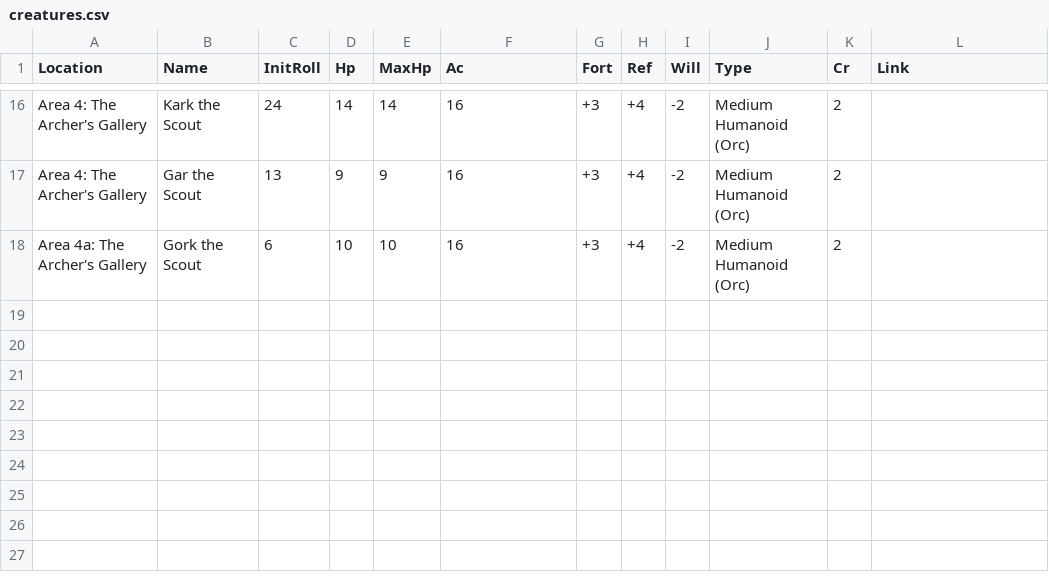
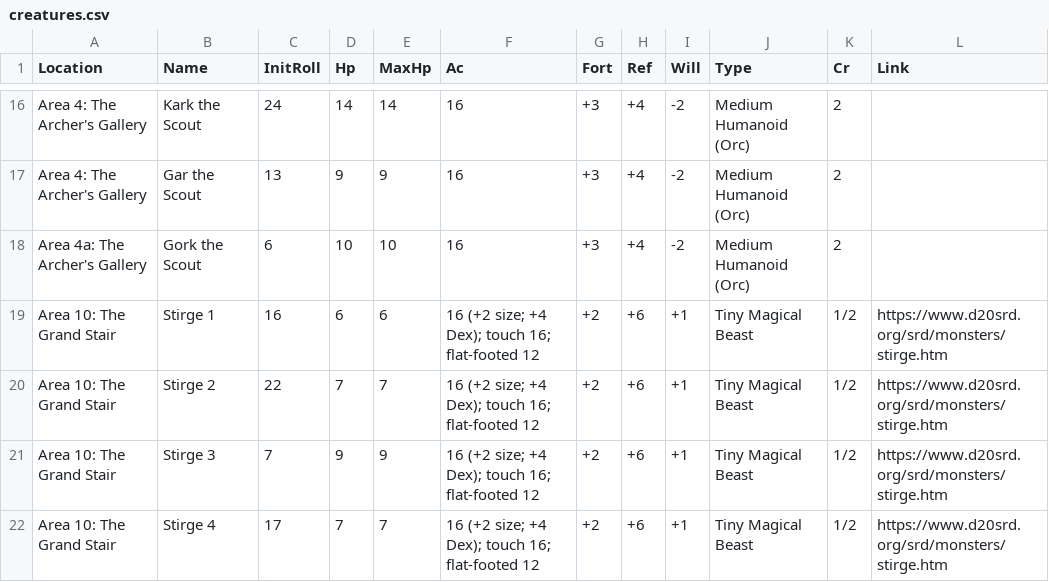
Before and after one commit to davycwalker-debug/breakfast-and-battles, a CSV file: rooms/csv/creatures.csv, drawn as a sheet; only a part is shown, gaps mark what is left out; the diff names each change by its address in the sheet, - before the commit and + after, or states it on an @@ line.

Commit message:
the grand stair

```diff
--- a/rooms/csv/creatures.csv
+++ b/rooms/csv/creatures.csv
+row 19: Area 10: The Grand Stair | Stirge 1 | 16 | 6 | 6 | 16 (+2 size; +4 Dex); touch 16; flat-footed 12 | +2 | +6 | +1 | Tiny Magical Beast | 1/2 | https://www.d20srd.org/srd/monsters/stirge.htm
+row 20: Area 10: The Grand Stair | Stirge 2 | 22 | 7 | 7 | 16 (+2 size; +4 Dex); touch 16; flat-footed 12 | +2 | +6 | +1 | Tiny Magical Beast | 1/2 | https://www.d20srd.org/srd/monsters/stirge.htm
+row 21: Area 10: The Grand Stair | Stirge 3 | 7 | 9 | 9 | 16 (+2 size; +4 Dex); touch 16; flat-footed 12 | +2 | +6 | +1 | Tiny Magical Beast | 1/2 | https://www.d20srd.org/srd/monsters/stirge.htm
+row 22: Area 10: The Grand Stair | Stirge 4 | 17 | 7 | 7 | 16 (+2 size; +4 Dex); touch 16; flat-footed 12 | +2 | +6 | +1 | Tiny Magical Beast | 1/2 | https://www.d20srd.org/srd/monsters/stirge.htm
```
Also changed, not shown: rooms/csv/multiplier.csv, rooms/csv/party.csv, 4 other files.
